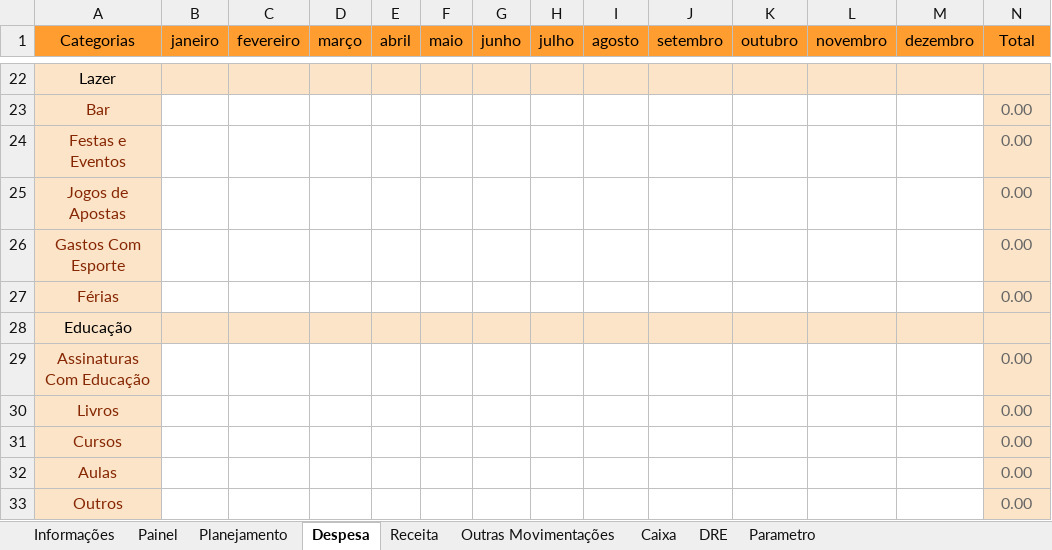
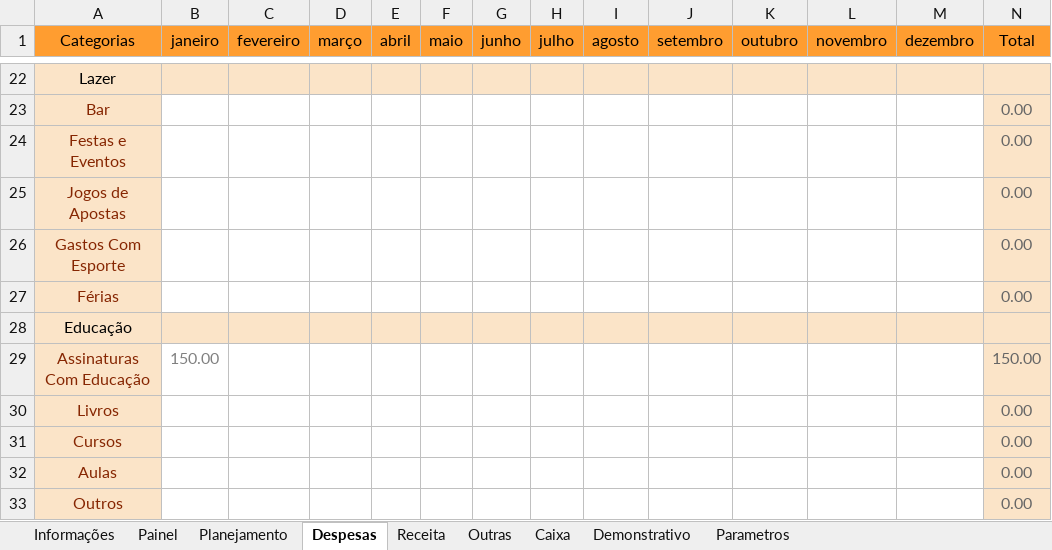
Before and after one commit to Cotrim-Finan/finanplan, an Excel workbook: finanplan-2025.xlsx, sheet Despesas, drawn as a sheet; only a part is shown, gaps mark what is left out; values as stored, in another font and other column widths than the file's, no borders; charts and pictures not drawn; the diff names each change by its address in the sheet, - before the commit and + after, or states it on an @@ line.

```diff
--- a/finanplan-2025.xlsx (sheet Despesas)
+++ b/finanplan-2025.xlsx (sheet Despesas)
-sheet tab: Despesa
+sheet tab: Despesas
-sheet tab: Outras Movimentações
+sheet tab: Outras
-sheet tab: DRE
+sheet tab: Demonstrativo
-sheet tab: Parametro
+sheet tab: Parametros
-B29 (janeiro): (empty)
+B29 (janeiro): 150.00
-N29 (Total): 0.00
+N29 (Total): 150.00
```
Also changed, not shown: sheet Planejamento, sheet Caixa, sheet Parametros, sheet Demonstrativo, sheet Painel, sheet Receita, formulas that keep their value, charts or pictures, 2 other files.
